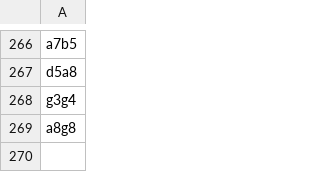
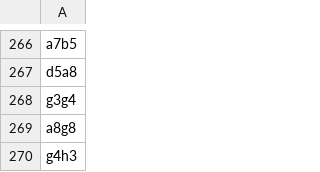
Before and after one commit to TomCasavant/latex-chess, a CSV file: games/current_game.csv, drawn as a sheet; only a part is shown, gaps mark what is left out; the diff names each change by its address in the sheet, - before the commit and + after, or states it on an @@ line.

```diff
--- a/games/current_game.csv
+++ b/games/current_game.csv
+row 270: g4h3
```
